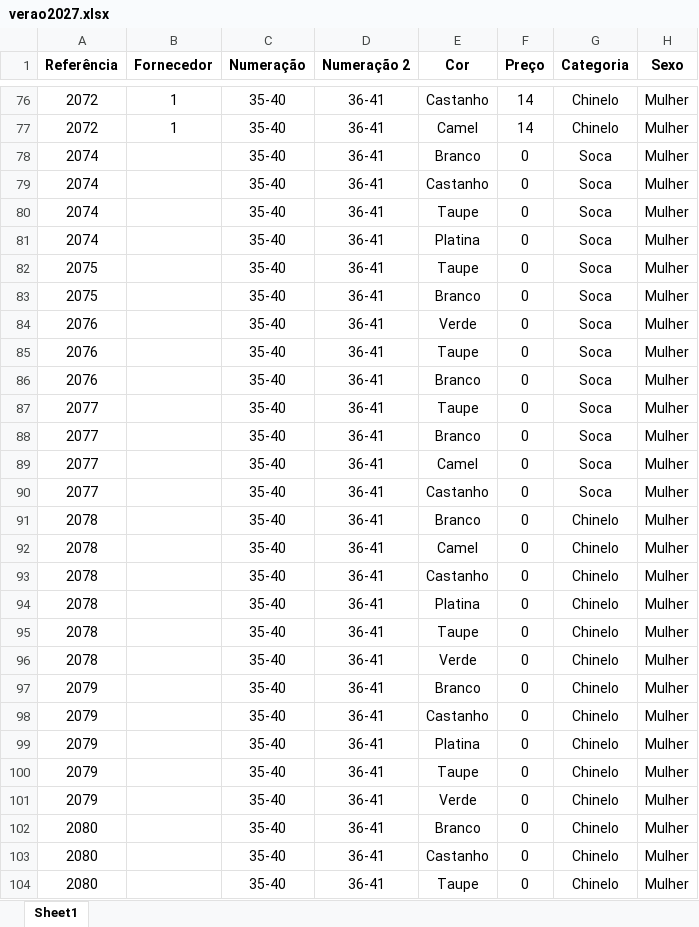
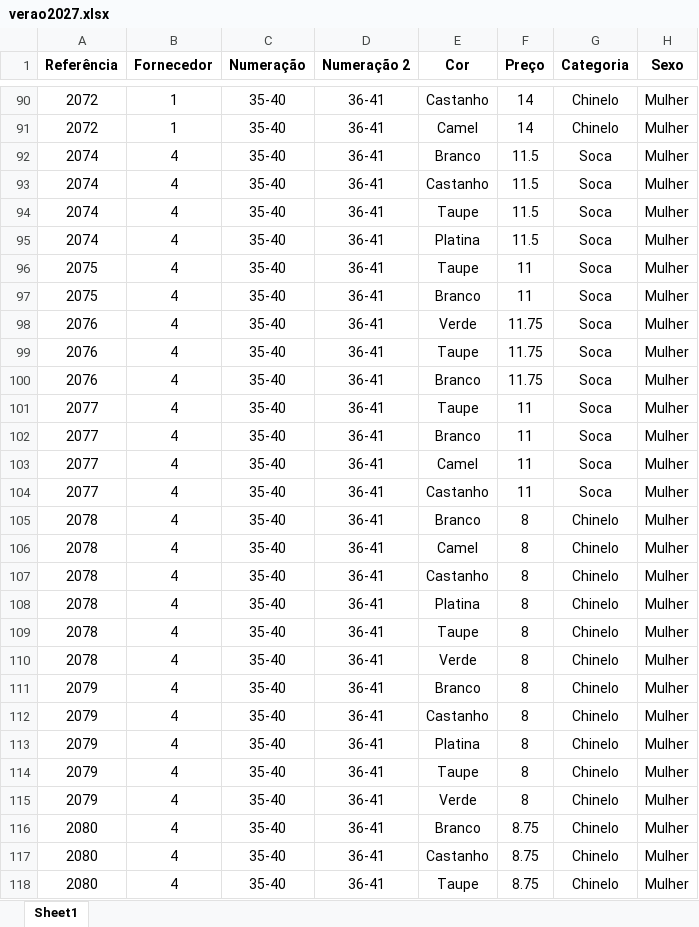
Before and after one commit to maneiravaidosa/Maneira-Vaidosa, an Excel workbook: verao2027.xlsx, sheet Sheet1, drawn as a sheet; only a part is shown, gaps mark what is left out; values as stored, in another font and other column widths than the file's, no borders; addresses are those after the commit; the diff covers the shown part only; the diff names each change by its address in the sheet, - before the commit and + after, or states it on an @@ line.

```diff
--- a/verao2027.xlsx (sheet Sheet1)
+++ b/verao2027.xlsx (sheet Sheet1)
-B92:B118 (Fornecedor): (empty)
+B92:B118 (Fornecedor): 4
-F92:F95 (Preço): 0
+F92:F95 (Preço): 11.5
-F96:F97 (Preço): 0
+F96:F97 (Preço): 11
-F98:F100 (Preço): 0
+F98:F100 (Preço): 11.75
-F101:F104 (Preço): 0
+F101:F104 (Preço): 11
-F105:F115 (Preço): 0
+F105:F115 (Preço): 8
-F116:F118 (Preço): 0
+F116:F118 (Preço): 8.75
```
Also changed, not shown: 14 added rows and 98 edited cells elsewhere in this sheet, Distribuiçao de Numeracoes.xlsx, fornecedores.xlsx, 14 other files.
